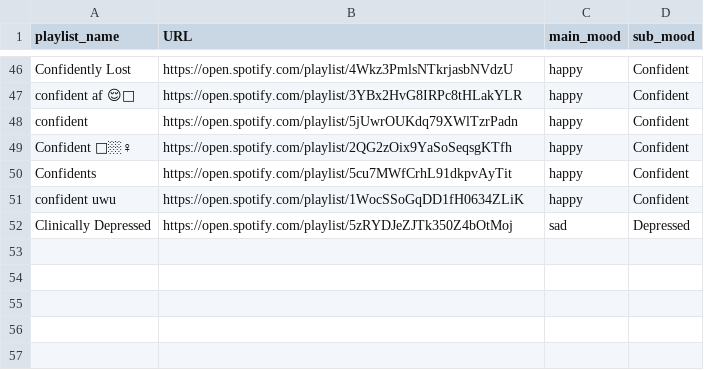
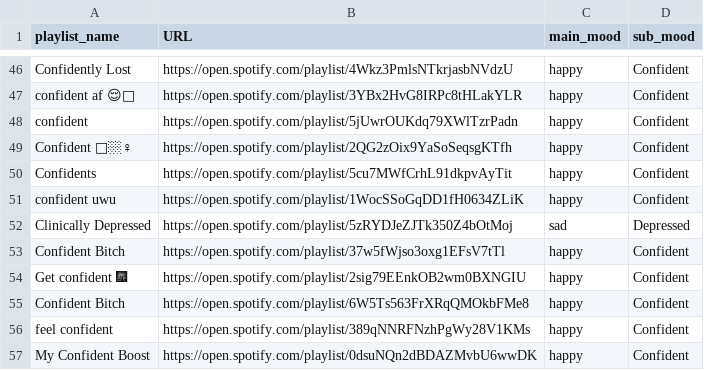
Before and after one commit to fatma123555/CFG_Project_Feels, a CSV file: src/website/database/playlist_mood.csv, drawn as a sheet; only a part is shown, gaps mark what is left out.

```diff
--- a/src/website/database/playlist_mood.csv
+++ b/src/website/database/playlist_mood.csv
@@ -52 +52,6 @@ confident uwu,https://open.spotify.com/playlist/1WocSSoGqDD1fH0634ZLiK,happy,Con
 Clinically Depressed,https://open.spotify.com/playlist/5zRYDJeZJTk350Z4bOtMoj,sad,Depressed
+Confident Bitch,https://open.spotify.com/playlist/37w5fWjso3oxg1EFsV7tTl,happy,Confident
+Get confident 🎆,https://open.spotify.com/playlist/2sig79EEnkOB2wm0BXNGIU,happy,Confident
+Confident Bitch,https://open.spotify.com/playlist/6W5Ts563FrXRqQMOkbFMe8,happy,Confident
+feel confident,https://open.spotify.com/playlist/389qNNRFNzhPgWy28V1KMs,happy,Confident
+My Confident Boost,https://open.spotify.com/playlist/0dsuNQn2dBDAZMvbU6wwDK,happy,Confident
```
Also changed, not shown: src/website/database/playlist_score.csv, 6 other files.
